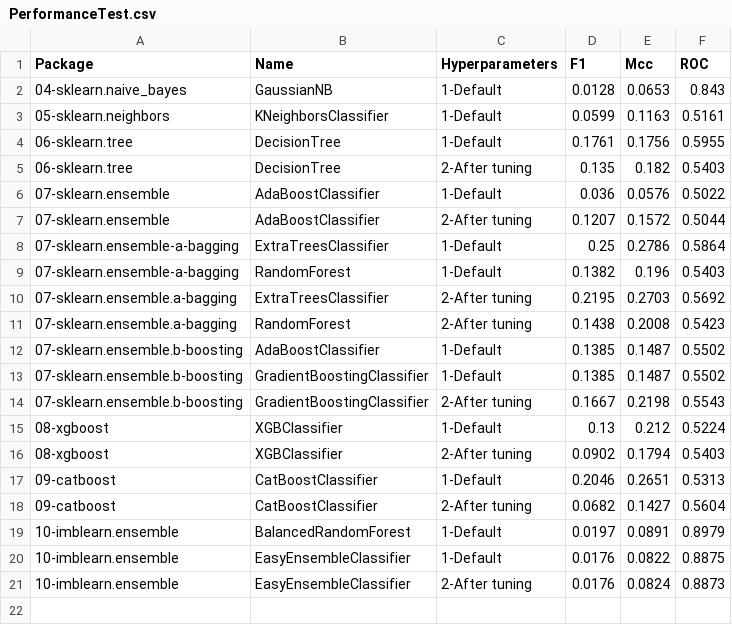
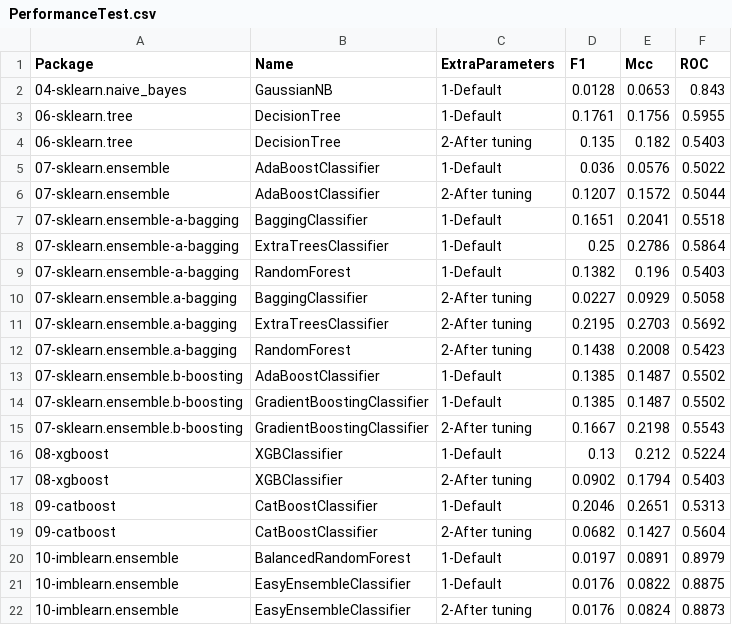
Before and after one commit to franck-benault/creditCardFraudDetection, a CSV file: data/results/PerformanceTest.csv, drawn as a sheet.

```diff
--- a/data/results/PerformanceTest.csv
+++ b/data/results/PerformanceTest.csv
@@ -1,4 +1,3 @@
-Package,Name,Hyperparameters,F1,Mcc,ROC
+Package,Name,ExtraParameters,F1,Mcc,ROC
 04-sklearn.naive_bayes,GaussianNB,1-Default,0.0128,0.0653,0.843
-05-sklearn.neighbors,KNeighborsClassifier,1-Default,0.0599,0.1163,0.5161
 06-sklearn.tree,DecisionTree,1-Default,0.1761,0.1756,0.5955
@@ -7,4 +6,6 @@ Package,Name,Hyperparameters,F1,Mcc,ROC
 07-sklearn.ensemble,AdaBoostClassifier,2-After tuning,0.1207,0.1572,0.5044
+07-sklearn.ensemble-a-bagging,BaggingClassifier,1-Default,0.1651,0.2041,0.5518
 07-sklearn.ensemble-a-bagging,ExtraTreesClassifier,1-Default,0.25,0.2786,0.5864
 07-sklearn.ensemble-a-bagging,RandomForest,1-Default,0.1382,0.196,0.5403
+07-sklearn.ensemble.a-bagging,BaggingClassifier,2-After tuning,0.0227,0.0929,0.5058
 07-sklearn.ensemble.a-bagging,ExtraTreesClassifier,2-After tuning,0.2195,0.2703,0.5692
```
Also changed, not shown: data/results/performanceNextDays.csv, data/results/timeResponse.csv, 3 other files.
